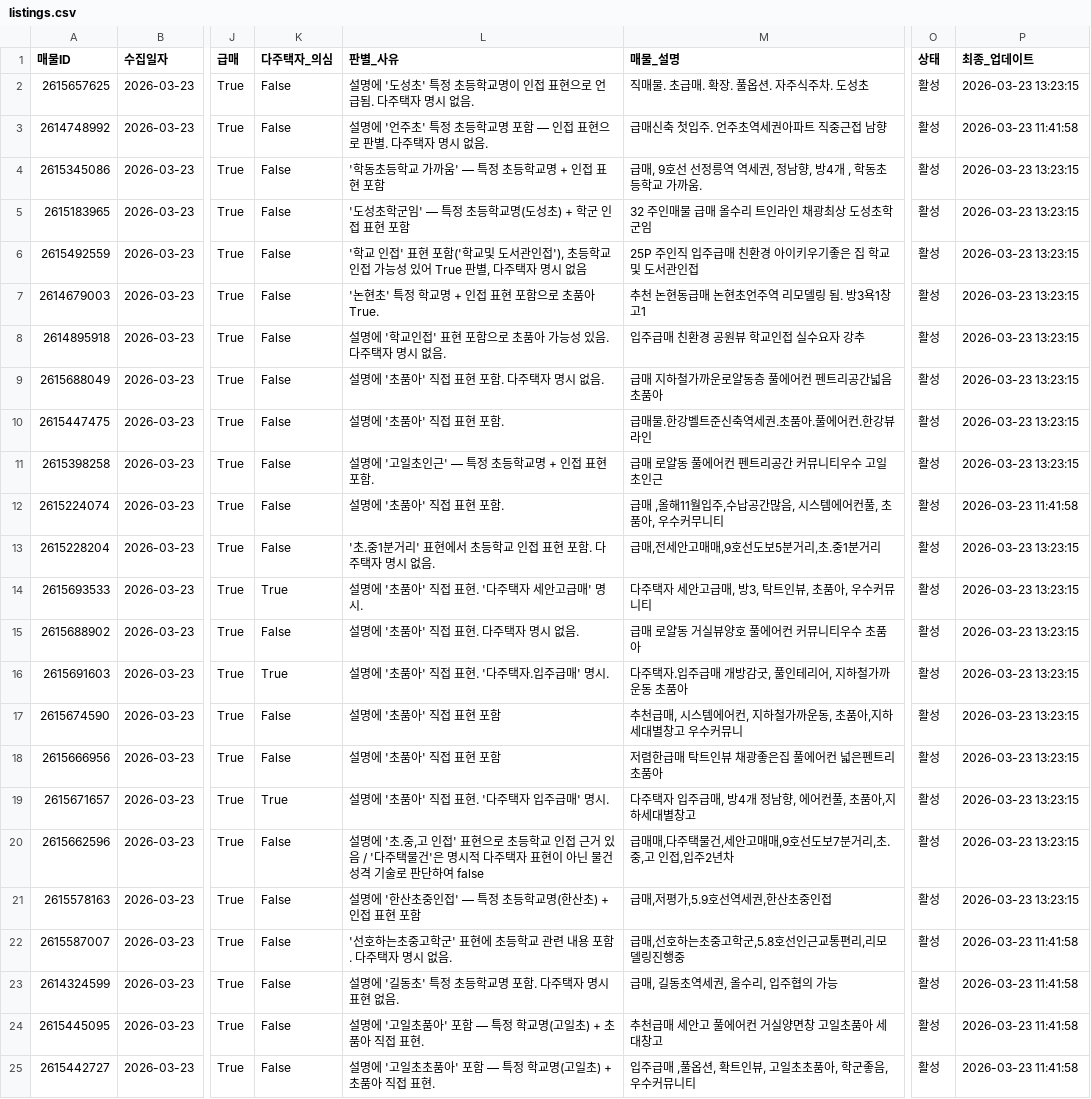
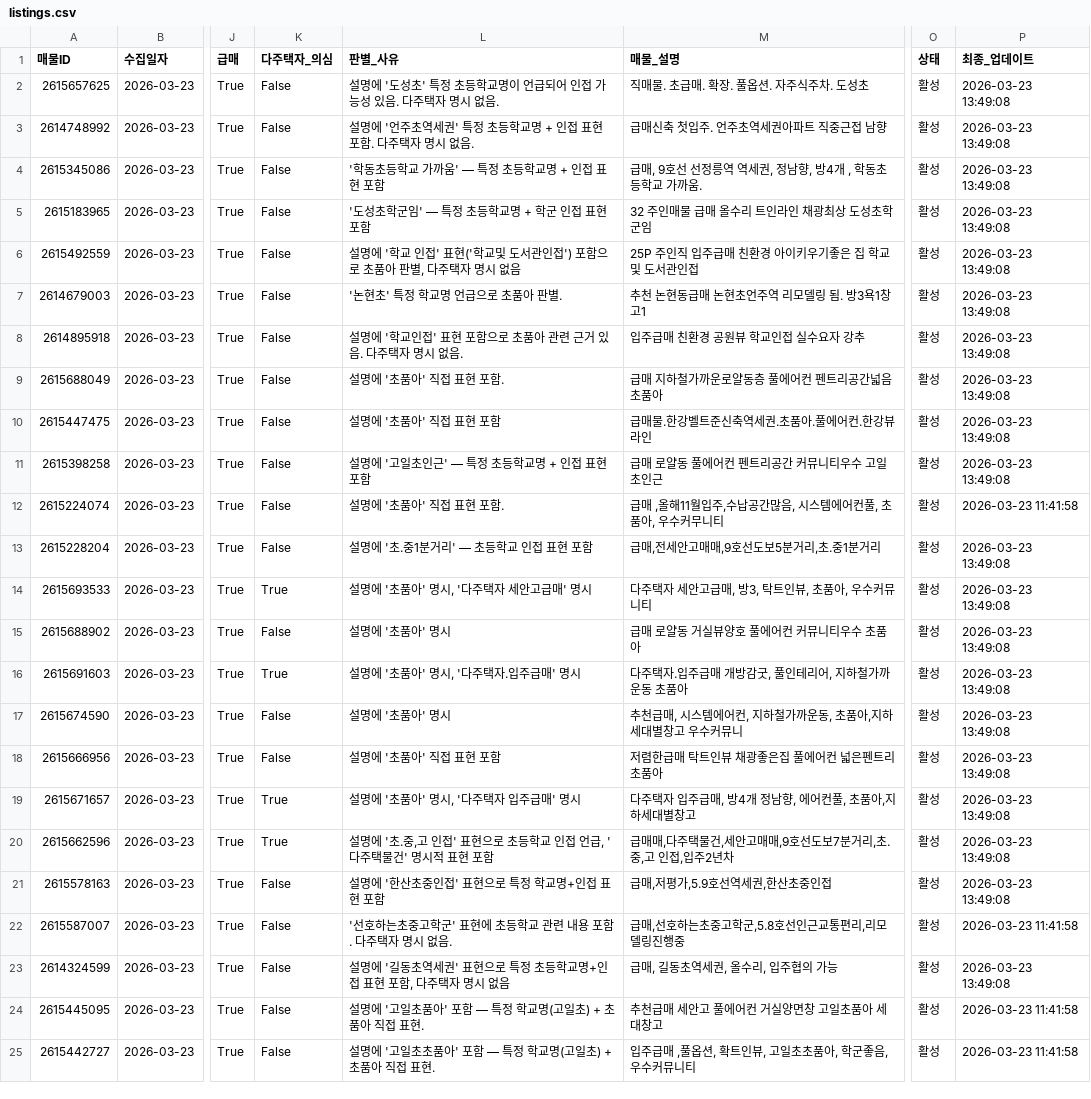
Before and after one commit to ian939/apt-collector, a CSV file: output/listings.csv, drawn as a sheet; only a part is shown, gaps mark what is left out; the diff covers the shown part only; the diff names each change by its address in the sheet, - before the commit and + after, or states it on an @@ line.

```diff
--- a/output/listings.csv
+++ b/output/listings.csv
-L2 (판별_사유): …교명이 인접 표현으로 언급됨. 다주택…
+L2 (판별_사유): …교명이 언급되어 인접 가능성 있음. 다주택…
-P2 (최종_업데이트): 2026-03-23 13:23:15
+P2 (최종_업데이트): 2026-03-23 13:49:08
-L3 (판별_사유): …'언주초' 특정 초등학교명 포함 — 인접 표현으로 판별. 다주택…
+L3 (판별_사유): …'언주초역세권' 특정 초등학교명 + 인접 표현 포함. 다주택…
-P3 (최종_업데이트): 2026-03-23 11:41:58
+P3 (최종_업데이트): 2026-03-23 13:49:08
-P4:P11 (최종_업데이트): 2026-03-23 13:23:15
+P4:P11 (최종_업데이트): 2026-03-23 13:49:08
-L5 (판별_사유): '도성초학군임' — 특정 초등학교명(도성초) + 학군 인접 표현 포함
+L5 (판별_사유): '도성초학군임' — 특정 초등학교명 + 학군 인접 표현 포함
-L6 (판별_사유): '학교 인접' 표현 포함('학교및 도서관인접'), 초등학교 인접 가능성 있어 True 판별, 다…
+L6 (판별_사유): 설명에 '학교 인접' 표현('학교및 도서관인접') 포함으로 초품아 판별, 다…
-L7 (판별_사유): '논현초' 특정 학교명 + 인접 표현 포함으로 초품아 True.
+L7 (판별_사유): '논현초' 특정 학교명 언급으로 초품아 판별.
-L8 (판별_사유): 설명에 '학교인접' 표현 포함으로 초품아 가능성 있음. 다주택자 명시 없음.
+L8 (판별_사유): 설명에 '학교인접' 표현 포함으로 초품아 관련 근거 있음. 다주택자 명시 없음.
-L9 (판별_사유): 설명에 '초품아' 직접 표현 포함. 다주택자 명시 없음.
+L9 (판별_사유): 설명에 '초품아' 직접 표현 포함.
-L10 (판별_사유): 설명에 '초품아' 직접 표현 포함.
+L10 (판별_사유): 설명에 '초품아' 직접 표현 포함
-L11 (판별_사유): 설명에 '고일초인근' — 특정 초등학교명 + 인접 표현 포함.
+L11 (판별_사유): 설명에 '고일초인근' — 특정 초등학교명 + 인접 표현 포함
-L13 (판별_사유): '초.중1분거리' 표현에서 초등학교 인접 표현 포함. 다주택자 명시 없음.
+L13 (판별_사유): 설명에 '초.중1분거리' — 초등학교 인접 표현 포함
-P13:P21 (최종_업데이트): 2026-03-23 13:23:15
+P13:P21 (최종_업데이트): 2026-03-23 13:49:08
-L14 (판별_사유): 설명에 '초품아' 직접 표현. '다주택자 세안고급매' 명시.
+L14 (판별_사유): 설명에 '초품아' 명시, '다주택자 세안고급매' 명시
-L15 (판별_사유): 설명에 '초품아' 직접 표현. 다주택자 명시 없음.
+L15 (판별_사유): 설명에 '초품아' 명시
-L16 (판별_사유): 설명에 '초품아' 직접 표현. '다주택자.입주급매' 명시.
+L16 (판별_사유): 설명에 '초품아' 명시, '다주택자.입주급매' 명시
-L17 (판별_사유): 설명에 '초품아' 직접 표현 포함
+L17 (판별_사유): 설명에 '초품아' 명시
-L19 (판별_사유): 설명에 '초품아' 직접 표현. '다주택자 입주급매' 명시.
+L19 (판별_사유): 설명에 '초품아' 명시, '다주택자 입주급매' 명시
-K20 (다주택자_의심): False
+K20 (다주택자_의심): True
-L20 (판별_사유): …인접 근거 있음 / '다주택물건'은 명시적 다주택자 표현이 아닌 물건 성격 기술로 판단하여 false
+L20 (판별_사유): …인접 언급, '다주택물건' 명시적 표현 포함
-L21 (판별_사유): 설명에 '한산초중인접' — 특정 초등학교명(한산초) + 인접 표현 포함
+L21 (판별_사유): 설명에 '한산초중인접' 표현으로 특정 학교명+인접 표현 포함
-L23 (판별_사유): 설명에 '길동초' 특정 초등학교명 포함. 다주택자 명시 표현 없음.
+L23 (판별_사유): 설명에 '길동초역세권' 표현으로 특정 초등학교명+인접 표현 포함, 다주택자 명시 없음
-P23 (최종_업데이트): 2026-03-23 11:41:58
+P23 (최종_업데이트): 2026-03-23 13:49:08
```
Also changed, not shown: 2 added rows and 45 edited cells elsewhere in this file, 1 other file.
